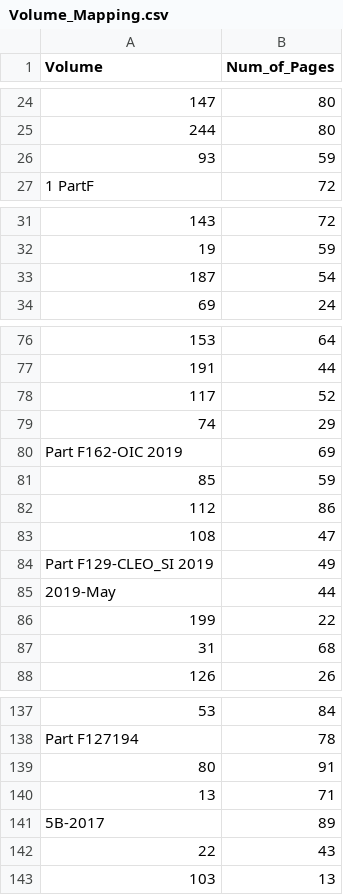
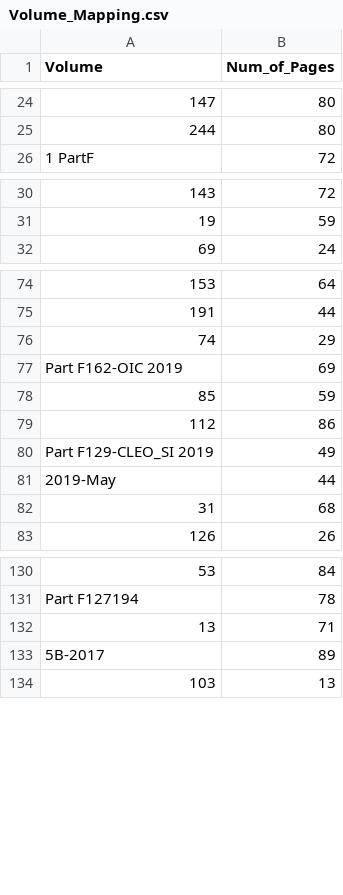
Before and after one commit to SYusupov/SDM_Lab3_GraphDB, a CSV file: data/Processed_data/Volume_Mapping.csv, drawn as a sheet; only a part is shown, gaps mark what is left out; the diff covers the shown part only; the diff names each change by its address in the sheet, - before the commit and + after, or states it on an @@ line.

```diff
--- a/data/Processed_data/Volume_Mapping.csv
+++ b/data/Processed_data/Volume_Mapping.csv
-row 26: 93 | 59
-row 33: 187 | 54
-row 78: 117 | 52
-row 83: 108 | 47
-row 86: 199 | 22
-row 139: 80 | 91
-row 142: 22 | 43
```
Also changed, not shown: 3 removed rows elsewhere in this file, data/Processed_data/Cite_fake_New.csv, data/Processed_data/Proceeding_Mapping.csv, 1 other file.
